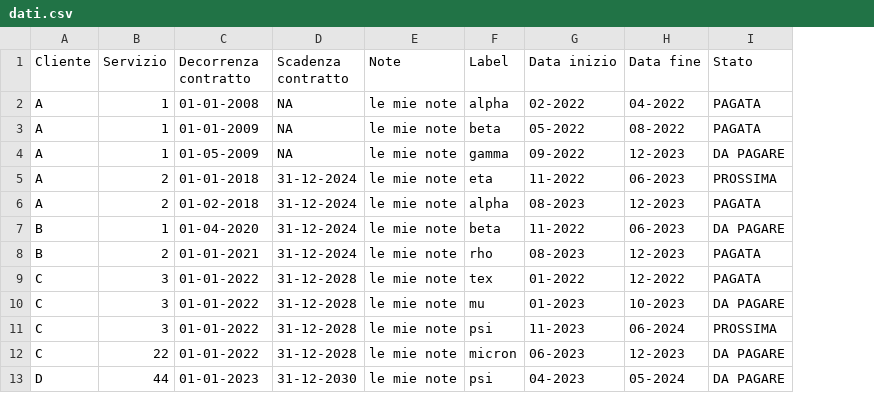
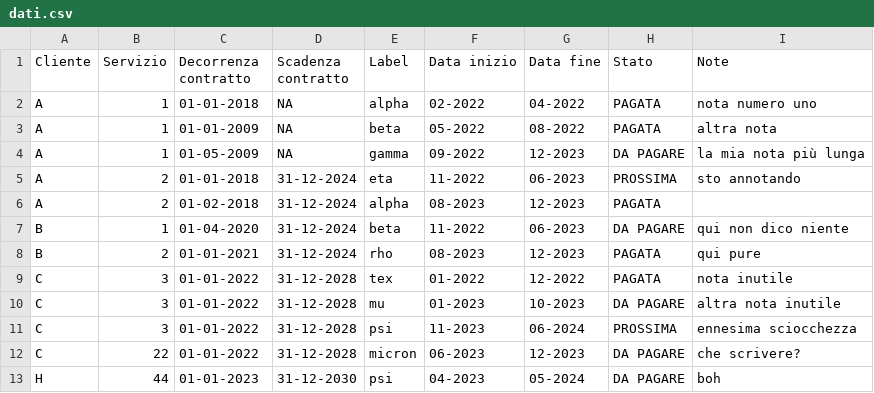
Before and after one commit to sabinomaggi/flexdumbbell, a CSV file: dati/dati.csv, drawn as a sheet; removed rows and columns are numbered as before the commit, all else as after; the diff names each change by its address in the sheet, - before the commit and + after, or states it on an @@ line.

Commit message:
Rudimentary support for dynamic plots and tables

```diff
--- a/dati/dati.csv
+++ b/dati/dati.csv
-column E (Note), rows 2-13: all le mie note
+column I (Note), rows 2-13: nota numero uno | altra nota | la mia nota più lunga | sto annotando |  | qui non dico niente | qui pure | nota inutile | altra nota inutile | ennesima sciocchezza | che scrivere? | boh
-C2 (Decorrenza contratto): 01-01-2008
+C2 (Decorrenza contratto): 01-01-2018
-A13 (Cliente): D
+A13 (Cliente): H
```
Also changed, not shown: 1 other file.
